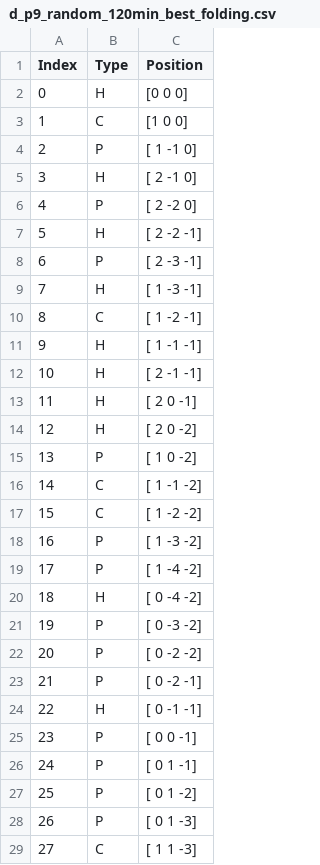
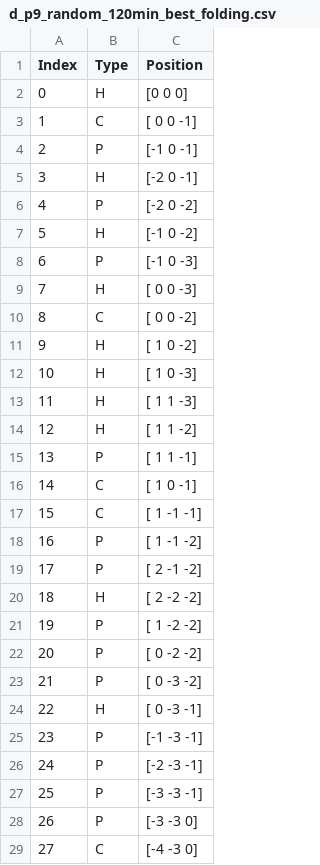
Before and after one commit to BL24837/team-eiwit, a CSV file: results/plots/d_p9_random_120min_best_folding.csv, drawn as a sheet; only a part is shown; the diff covers the shown part only.

```diff
--- a/results/plots/d_p9_random_120min_best_folding.csv
+++ b/results/plots/d_p9_random_120min_best_folding.csv
@@ -2,28 +2,28 @@ Index,Type,Position
 0,H,[0 0 0]
-1,C,[1 0 0]
-2,P,[ 1 -1  0]
-3,H,[ 2 -1  0]
-4,P,[ 2 -2  0]
-5,H,[ 2 -2 -1]
-6,P,[ 2 -3 -1]
-7,H,[ 1 -3 -1]
-8,C,[ 1 -2 -1]
-9,H,[ 1 -1 -1]
-10,H,[ 2 -1 -1]
-11,H,[ 2  0 -1]
-12,H,[ 2  0 -2]
-13,P,[ 1  0 -2]
-14,C,[ 1 -1 -2]
-15,C,[ 1 -2 -2]
-16,P,[ 1 -3 -2]
-17,P,[ 1 -4 -2]
-18,H,[ 0 -4 -2]
-19,P,[ 0 -3 -2]
+1,C,[ 0  0 -1]
+2,P,[-1  0 -1]
+3,H,[-2  0 -1]
+4,P,[-2  0 -2]
+5,H,[-1  0 -2]
+6,P,[-1  0 -3]
+7,H,[ 0  0 -3]
+8,C,[ 0  0 -2]
+9,H,[ 1  0 -2]
+10,H,[ 1  0 -3]
+11,H,[ 1  1 -3]
+12,H,[ 1  1 -2]
+13,P,[ 1  1 -1]
+14,C,[ 1  0 -1]
+15,C,[ 1 -1 -1]
+16,P,[ 1 -1 -2]
+17,P,[ 2 -1 -2]
+18,H,[ 2 -2 -2]
+19,P,[ 1 -2 -2]
 20,P,[ 0 -2 -2]
-21,P,[ 0 -2 -1]
-22,H,[ 0 -1 -1]
-23,P,[ 0  0 -1]
-24,P,[ 0  1 -1]
-25,P,[ 0  1 -2]
-26,P,[ 0  1 -3]
-27,C,[ 1  1 -3]
+21,P,[ 0 -3 -2]
+22,H,[ 0 -3 -1]
+23,P,[-1 -3 -1]
+24,P,[-2 -3 -1]
+25,P,[-3 -3 -1]
+26,P,[-3 -3  0]
+27,C,[-4 -3  0]
```
Also changed, not shown: 22 edited cells elsewhere in this file, beam_search_experiments2.csv, results/summary_loops/d_p9_random_120min.csv, 20 other files.
